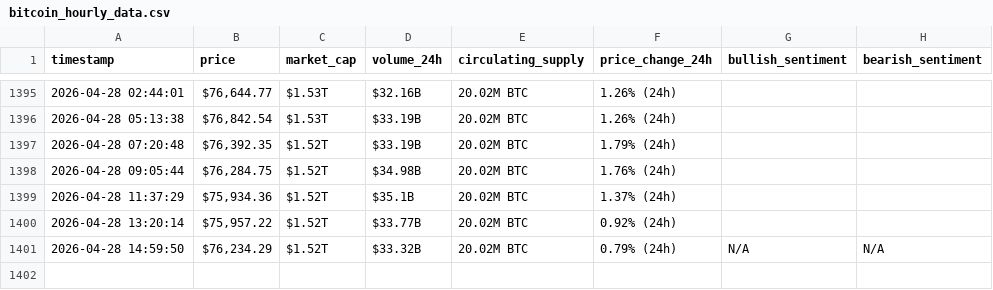
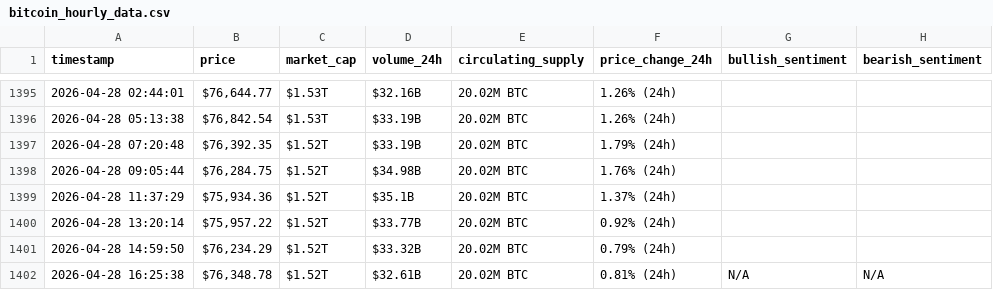
Before and after one commit to Rama-Mohammad/webscraping-automation, a CSV file: bitcoin_hourly_data.csv, drawn as a sheet; only a part is shown, gaps mark what is left out.

```diff
--- a/bitcoin_hourly_data.csv
+++ b/bitcoin_hourly_data.csv
@@ -1400,2 +1400,3 @@ timestamp,price,market_cap,volume_24h,circulating_supply,price_change_24h,bullis
 2026-04-28 13:20:14,"$75,957.22",$1.52T,$33.77B,20.02M BTC,0.92% (24h),,
-2026-04-28 14:59:50,"$76,234.29",$1.52T,$33.32B,20.02M BTC,0.79% (24h),N/A,N/A
+2026-04-28 14:59:50,"$76,234.29",$1.52T,$33.32B,20.02M BTC,0.79% (24h),,
+2026-04-28 16:25:38,"$76,348.78",$1.52T,$32.61B,20.02M BTC,0.81% (24h),N/A,N/A
```
